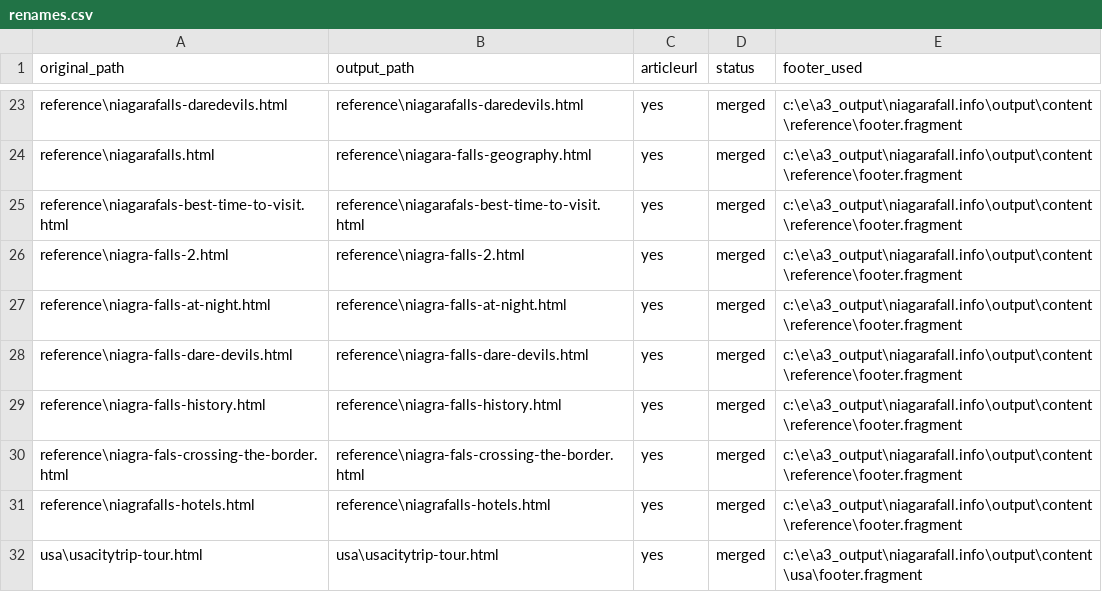
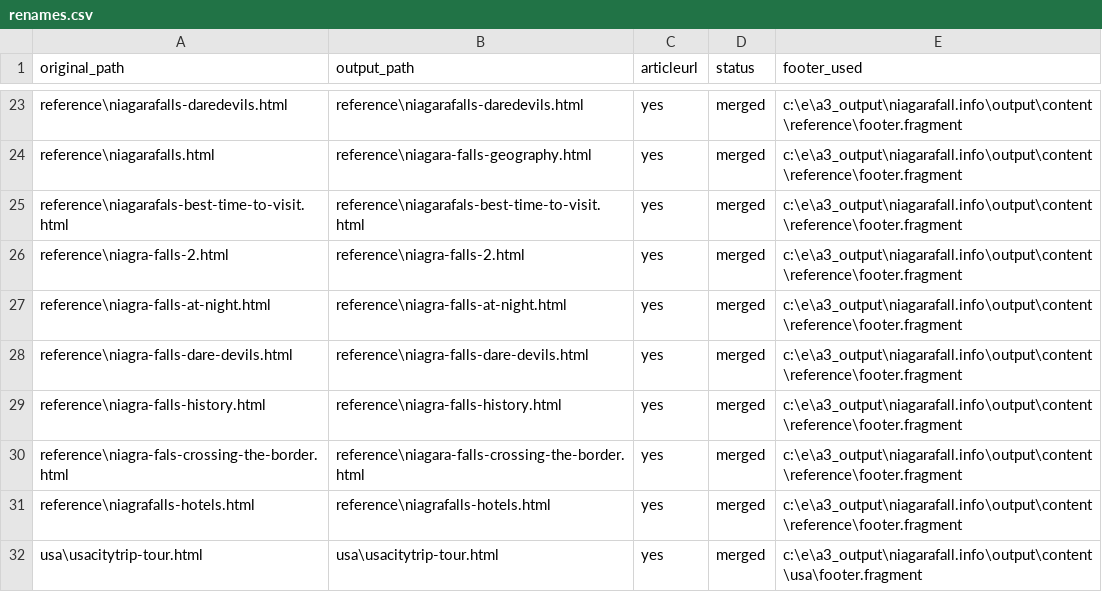
Before and after one commit to create-websites/niagarafalls, a CSV file: output/content/renames.csv, drawn as a sheet; only a part is shown, gaps mark what is left out.

```diff
--- a/output/content/renames.csv
+++ b/output/content/renames.csv
@@ -29,3 +29,3 @@ reference\niagra-falls-dare-devils.html,reference\niagra-falls-dare-devils.html,
 reference\niagra-falls-history.html,reference\niagra-falls-history.html,yes,merged,c:\e\a3_output\niagarafall.info\output\content\reference\footer.fragment
-reference\niagra-fals-crossing-the-border.html,reference\niagra-fals-crossing-the-border.html,yes,merged,c:\e\a3_output\niagarafall.info\output\content\reference\footer.fragment
+reference\niagra-fals-crossing-the-border.html,reference\niagara-falls-crossing-the-border.html,yes,merged,c:\e\a3_output\niagarafall.info\output\content\reference\footer.fragment
 reference\niagrafalls-hotels.html,reference\niagrafalls-hotels.html,yes,merged,c:\e\a3_output\niagarafall.info\output\content\reference\footer.fragment
```
Also changed, not shown: 18 other files.
